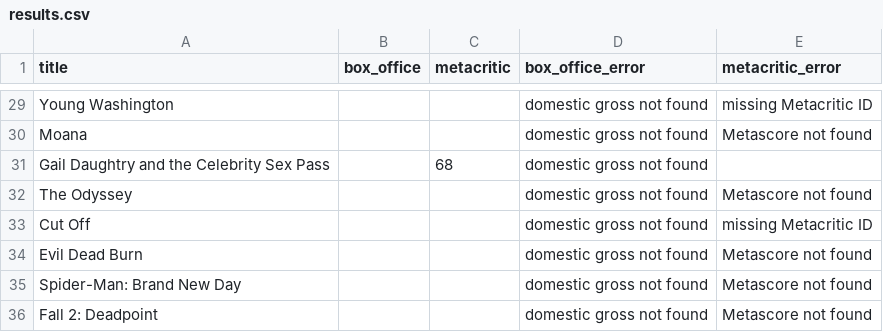
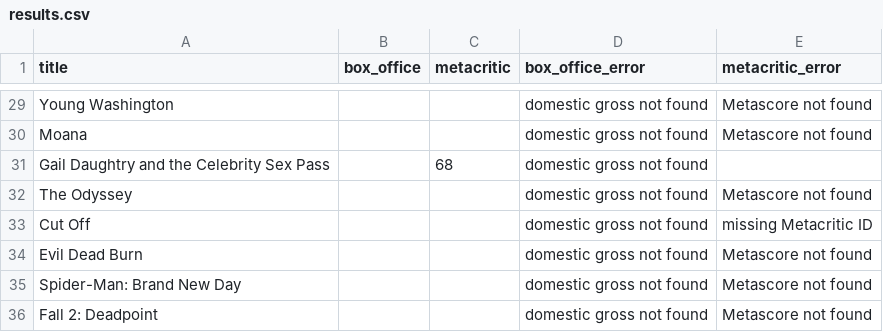
Before and after one commit to damonbayer/big-pic-preview, a CSV file: games/2026-summer/results.csv, drawn as a sheet; only a part is shown, gaps mark what is left out; the diff covers the shown part only; the diff names each change by its address in the sheet, - before the commit and + after, or states it on an @@ line.

```diff
--- a/games/2026-summer/results.csv
+++ b/games/2026-summer/results.csv
-E29 (metacritic_error): missing Metacritic ID
+E29 (metacritic_error): Metascore not found
```
Also changed, not shown: 18 edited cells elsewhere in this file.
